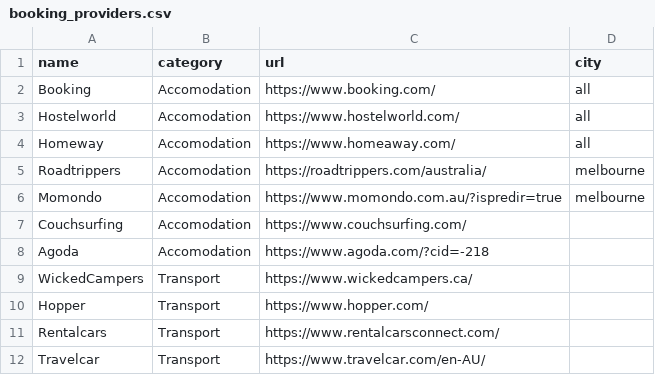
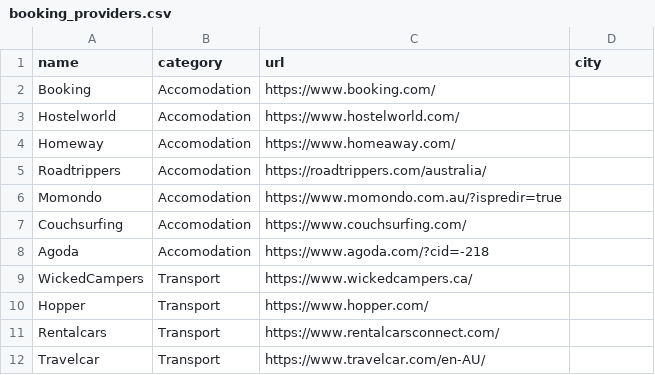
Before and after one commit to xeonfab/mynexttrip, a CSV file: db/data/booking_providers.csv, drawn as a sheet; only a part is shown.

```diff
--- a/db/data/booking_providers.csv
+++ b/db/data/booking_providers.csv
@@ -1,7 +1,7 @@
 name,category,url,city
-Booking,Accomodation,https://www.booking.com/,all
-Hostelworld,Accomodation,https://www.hostelworld.com/,all
-Homeway,Accomodation,https://www.homeaway.com/,all
-Roadtrippers,Accomodation,https://roadtrippers.com/australia/,melbourne
-Momondo,Accomodation,https://www.momondo.com.au/?ispredir=true,melbourne
+Booking,Accomodation,https://www.booking.com/
+Hostelworld,Accomodation,https://www.hostelworld.com/
+Homeway,Accomodation,https://www.homeaway.com/
+Roadtrippers,Accomodation,https://roadtrippers.com/australia/
+Momondo,Accomodation,https://www.momondo.com.au/?ispredir=true
 Couchsurfing,Accomodation,https://www.couchsurfing.com/
```
Also changed, not shown: 1 other file.
